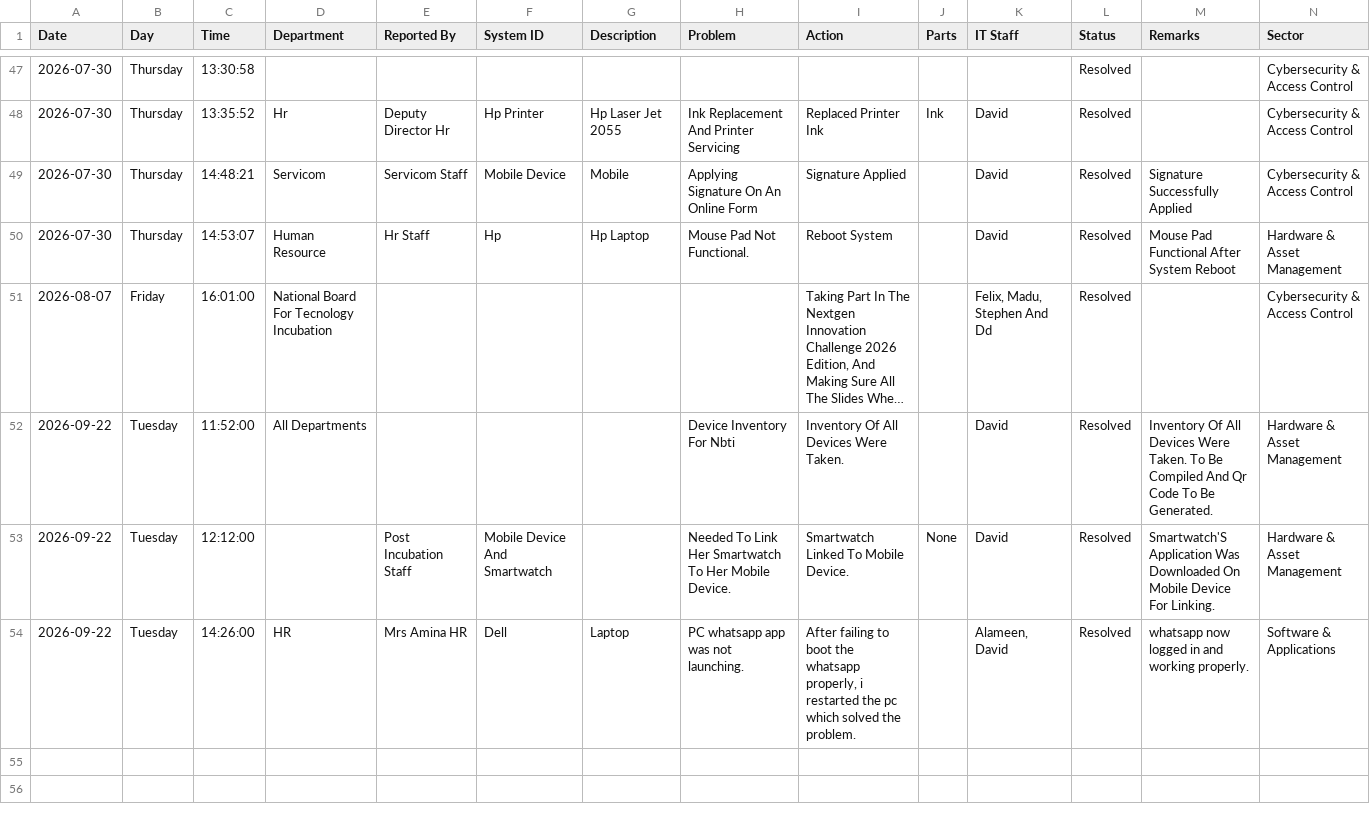
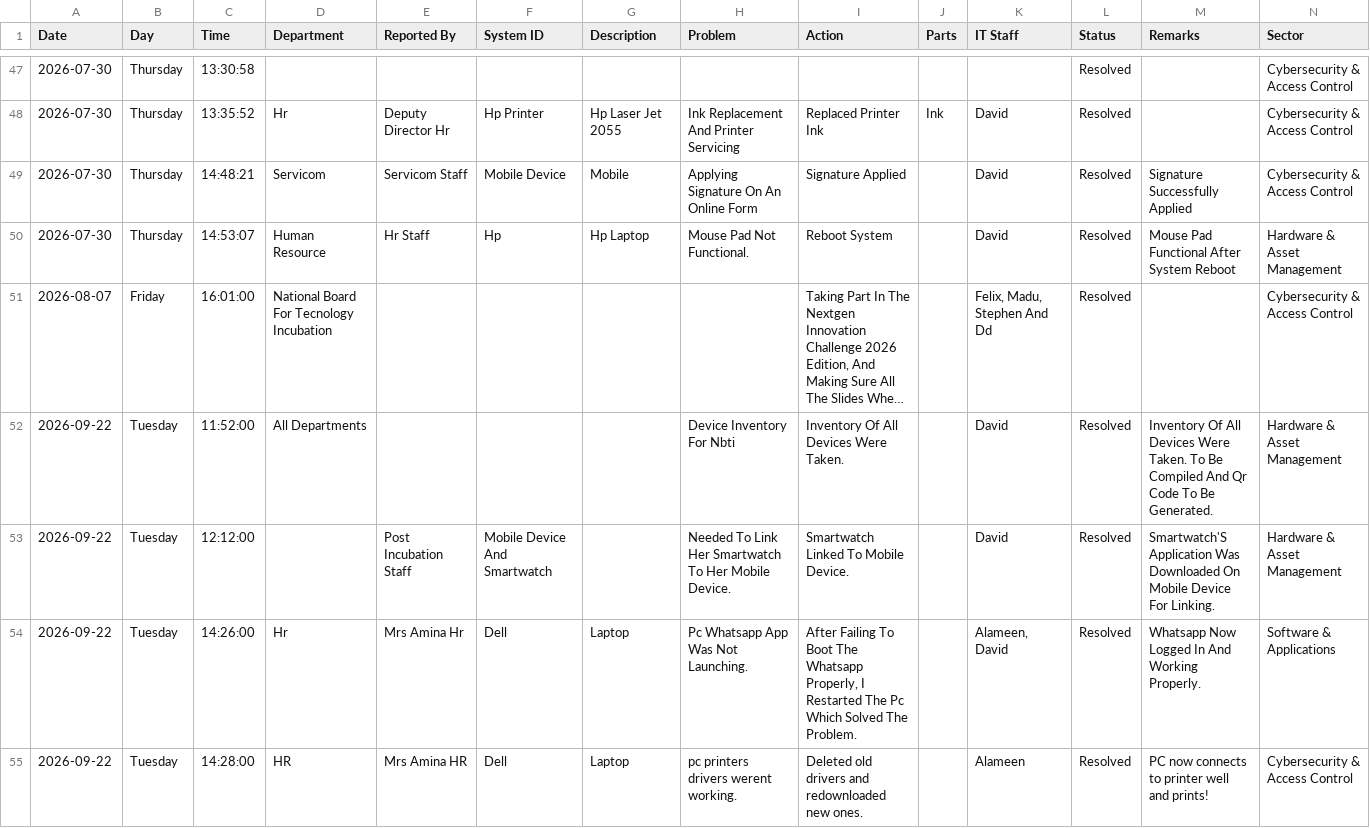
Before and after one commit to motechbello1/ICT-Report-Portal, a CSV file: ict_master_log.csv, drawn as a sheet; only a part is shown, gaps mark what is left out; long unchanged cells end in ….

Commit message:
Auto-sync ict_master_log.csv

```diff
--- a/ict_master_log.csv
+++ b/ict_master_log.csv
@@ -52,3 +52,4 @@ Date,Day,Time,Department,Reported By,System ID,Description,Problem,Action,Parts,
 2026-09-22,Tuesday,11:52:00,All Departments,,,,Device Inventory For Nbti,Inventory Of All Devices Were Taken.,,David,Resolved,Inventory Of All Devices Were Taken. To Be Compiled And Qr  Code To Be Generated.,Hardware & Asset Management
-2026-09-22,Tuesday,12:12:00,,Post Incubation Staff,Mobile Device And Smartwatch,,Needed To Link  Her Smartwatch To Her Mobile Device.,Smartwatch Linked To Mobile Device.,None,David,Resolved,Smartwatch'S Application Was Downloaded On Mobile Device For Linking.,Hardware & Asset Management
-2026-09-22,Tuesday,14:26:00,HR,Mrs Amina HR,Dell,Laptop,PC whatsapp app was not launching.,"After failing to boot the whatsapp properly, i restarted the pc which solved the problem.",,"Alameen, David",Resolved,whatsapp now logged in and working properly.,Software & Applications
+2026-09-22,Tuesday,12:12:00,,Post Incubation Staff,Mobile Device And Smartwatch,,Needed To Link  Her Smartwatch To Her Mobile Device.,Smartwatch Linked To Mobile Device.,,David,Resolved,Smartwatch'S Application Was Downloaded On Mobile Device For Linking.,Hardware & Asset Management
+2026-09-22,Tuesday,14:26:00,Hr,Mrs Amina Hr,Dell,Laptop,Pc Whatsapp App Was Not Launching.,"After Failing To Boot The Whatsapp Properly, I Restarted The Pc Which Solved The Problem.",,"Alameen, David",Resolved,Whatsapp Now Logged In And Working Properly.,Software & Applications
+2026-09-22,Tuesday,14:28:00,HR,Mrs Amina HR,Dell,Laptop,pc printers drivers werent working.,Deleted old drivers and redownloaded new ones.,,Alameen,Resolved,PC now connects to printer well and prints!,Cybersecurity & Access Control
```
